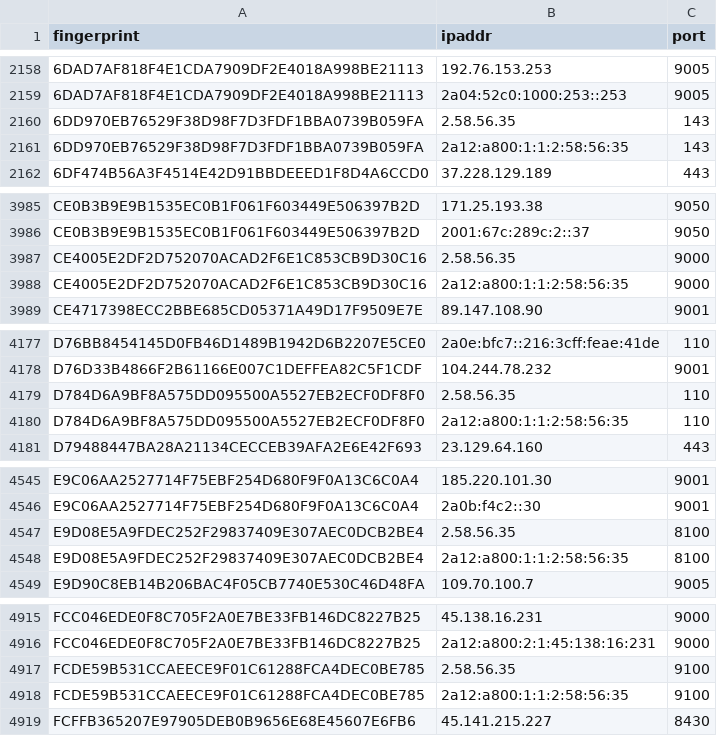
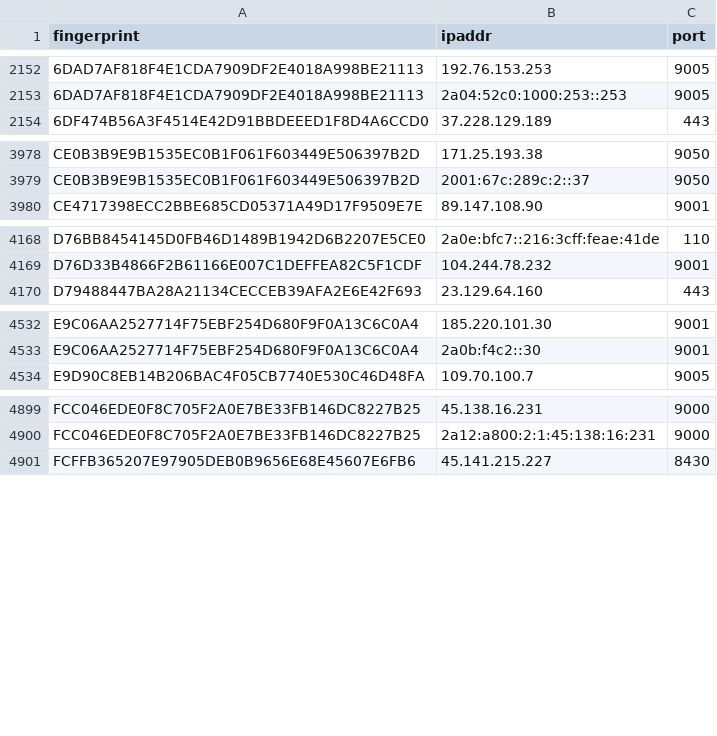
Before and after one commit to ling0x/tor-nodes, a CSV file: latest.exits.csv, drawn as a sheet; only a part is shown, gaps mark what is left out; the diff covers the shown part only.

```diff
--- a/latest.exits.csv
+++ b/latest.exits.csv
@@ -2159,4 +2153,2 @@ fingerprint,ipaddr,port
 6DAD7AF818F4E1CDA7909DF2E4018A998BE21113,2a04:52c0:1000:253::253,9005
-6DD970EB76529F38D98F7D3FDF1BBA0739B059FA,2.58.56.35,143
-6DD970EB76529F38D98F7D3FDF1BBA0739B059FA,2a12:a800:1:1:2:58:56:35,143
 6DF474B56A3F4514E42D91BBDEEED1F8D4A6CCD0,37.228.129.189,443
@@ -3986,4 +3979,2 @@ CE0B3B9E9B1535EC0B1F061F603449E506397B2D,171.25.193.38,9050
 CE0B3B9E9B1535EC0B1F061F603449E506397B2D,2001:67c:289c:2::37,9050
-CE4005E2DF2D752070ACAD2F6E1C853CB9D30C16,2.58.56.35,9000
-CE4005E2DF2D752070ACAD2F6E1C853CB9D30C16,2a12:a800:1:1:2:58:56:35,9000
 CE4717398ECC2BBE685CD05371A49D17F9509E7E,89.147.108.90,9001
@@ -4178,4 +4169,2 @@ D76BB8454145D0FB46D1489B1942D6B2207E5CE0,2a0e:bfc7::216:3cff:feae:41de,110
 D76D33B4866F2B61166E007C1DEFFEA82C5F1CDF,104.244.78.232,9001
-D784D6A9BF8A575DD095500A5527EB2ECF0DF8F0,2.58.56.35,110
-D784D6A9BF8A575DD095500A5527EB2ECF0DF8F0,2a12:a800:1:1:2:58:56:35,110
 D79488447BA28A21134CECCEB39AFA2E6E42F693,23.129.64.160,443
@@ -4546,4 +4533,2 @@ E9C06AA2527714F75EBF254D680F9F0A13C6C0A4,185.220.101.30,9001
 E9C06AA2527714F75EBF254D680F9F0A13C6C0A4,2a0b:f4c2::30,9001
-E9D08E5A9FDEC252F29837409E307AEC0DCB2BE4,2.58.56.35,8100
-E9D08E5A9FDEC252F29837409E307AEC0DCB2BE4,2a12:a800:1:1:2:58:56:35,8100
 E9D90C8EB14B206BAC4F05CB7740E530C46D48FA,109.70.100.7,9005
@@ -4916,4 +4900,2 @@ FCC046EDE0F8C705F2A0E7BE33FB146DC8227B25,45.138.16.231,9000
 FCC046EDE0F8C705F2A0E7BE33FB146DC8227B25,2a12:a800:2:1:45:138:16:231,9000
-FCDE59B531CCAEECE9F01C61288FCA4DEC0BE785,2.58.56.35,9100
-FCDE59B531CCAEECE9F01C61288FCA4DEC0BE785,2a12:a800:1:1:2:58:56:35,9100
 FCFFB365207E97905DEB0B9656E68E45607E6FB6,45.141.215.227,8430
```
Also changed, not shown: 9 added rows, 17 removed rows and 2 edited cells elsewhere in this file, latest.all.csv, latest.guards.csv.
